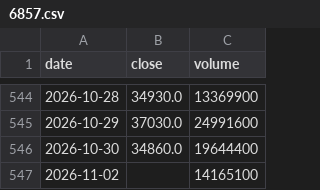
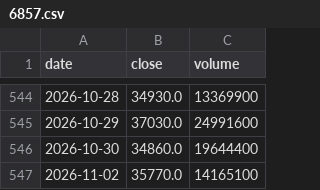
Before and after one commit to Slowinvestor/kabu-board, a CSV file: data/6857.csv, drawn as a sheet; only a part is shown, gaps mark what is left out.

```diff
--- a/data/6857.csv
+++ b/data/6857.csv
@@ -546,2 +546,2 @@ date,close,volume
 2026-10-30,34860.0,19644400
-2026-11-02,,14165100
+2026-11-02,35770.0,14165100
```
Also changed, not shown: data/1376.csv, data/1414.csv, 55 other files.
